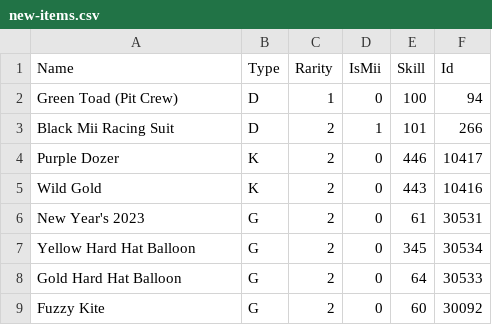
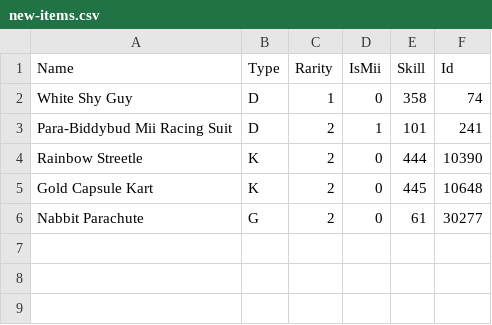
Before and after one commit to mkturtledude/ticket-optimizer, a CSV file: data/new-items.csv, drawn as a sheet.

```diff
--- a/data/new-items.csv
+++ b/data/new-items.csv
@@ -1,9 +1,6 @@
 Name,Type,Rarity,IsMii,Skill,Id
-Green Toad (Pit Crew),D,1,0,100,94
-Black Mii Racing Suit,D,2,1,101,266
-Purple Dozer,K,2,0,446,10417
-Wild Gold,K,2,0,443,10416
-New Year's 2023,G,2,0,61,30531
-Yellow Hard Hat Balloon,G,2,0,345,30534
-Gold Hard Hat Balloon,G,2,0,64,30533
-Fuzzy Kite,G,2,0,60,30092
+White Shy Guy,D,1,0,358,74
+Para-Biddybud Mii Racing Suit,D,2,1,101,241
+Rainbow Streetle,K,2,0,444,10390
+Gold Capsule Kart,K,2,0,445,10648
+Nabbit Parachute,G,2,0,61,30277
```
Also changed, not shown: data/new-courses.csv, data/new-cups.csv, 3 other files.
